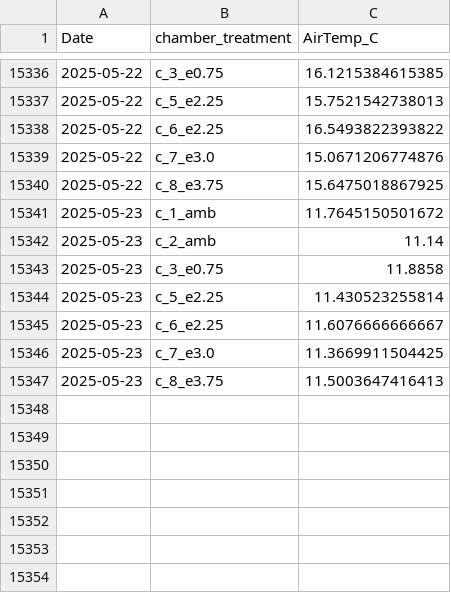
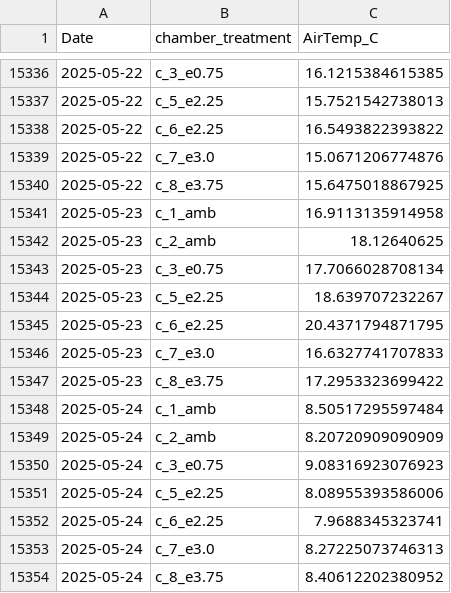
Before and after one commit to abbylewis/GENX_flux_data, a CSV file: processed_data/chamber_temp_daily.csv, drawn as a sheet; only a part is shown, gaps mark what is left out.

```diff
--- a/processed_data/chamber_temp_daily.csv
+++ b/processed_data/chamber_temp_daily.csv
@@ -15340,8 +15340,15 @@
 2025-05-22,"c_8_e3.75",15.6475018867925
-2025-05-23,"c_1_amb",11.7645150501672
-2025-05-23,"c_2_amb",11.14
-2025-05-23,"c_3_e0.75",11.8858
-2025-05-23,"c_5_e2.25",11.430523255814
-2025-05-23,"c_6_e2.25",11.6076666666667
-2025-05-23,"c_7_e3.0",11.3669911504425
-2025-05-23,"c_8_e3.75",11.5003647416413
+2025-05-23,"c_1_amb",16.9113135914958
+2025-05-23,"c_2_amb",18.12640625
+2025-05-23,"c_3_e0.75",17.7066028708134
+2025-05-23,"c_5_e2.25",18.639707232267
+2025-05-23,"c_6_e2.25",20.4371794871795
+2025-05-23,"c_7_e3.0",16.6327741707833
+2025-05-23,"c_8_e3.75",17.2953323699422
+2025-05-24,"c_1_amb",8.50517295597484
+2025-05-24,"c_2_amb",8.20720909090909
+2025-05-24,"c_3_e0.75",9.08316923076923
+2025-05-24,"c_5_e2.25",8.08955393586006
+2025-05-24,"c_6_e2.25",7.9688345323741
+2025-05-24,"c_7_e3.0",8.27225073746313
+2025-05-24,"c_8_e3.75",8.40612202380952
```
Also changed, not shown: 2 other files.
